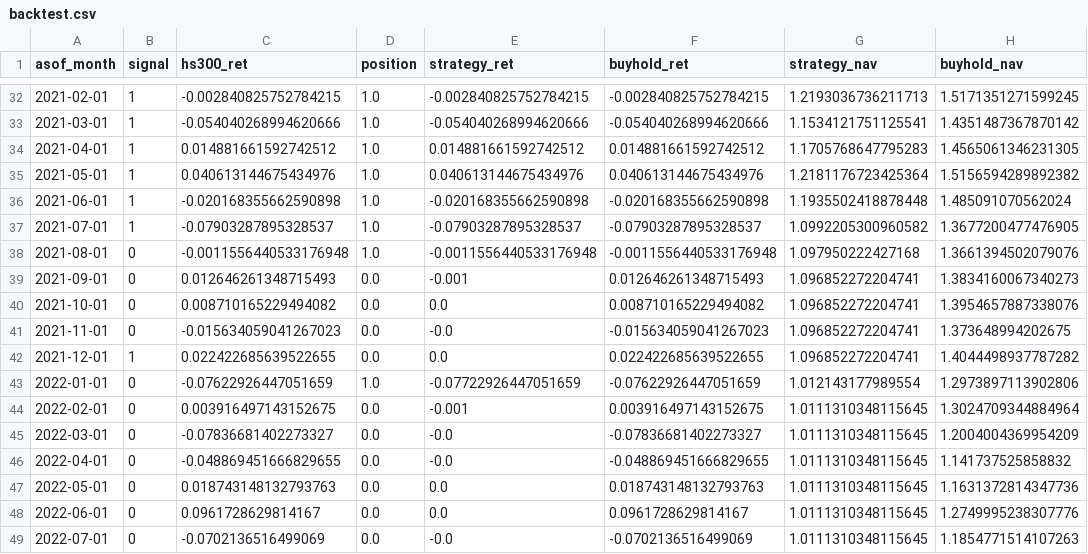
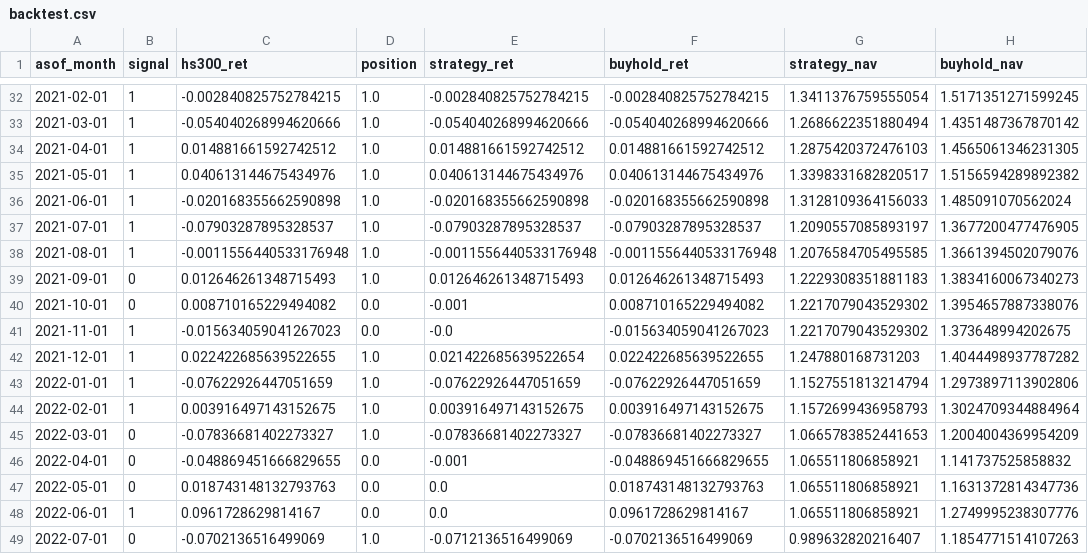
Before and after one commit to hhzz-svg/pmi-nowcasting, a CSV file: outputs/backtest.csv, drawn as a sheet; only a part is shown, gaps mark what is left out; the diff covers the shown part only.

```diff
--- a/outputs/backtest.csv
+++ b/outputs/backtest.csv
@@ -32,18 +32,18 @@
-2021-02-01,1,-0.002840825752784215,1.0,-0.002840825752784215,-0.002840825752784215,1.2193036736211713,1.5171351271599245
-2021-03-01,1,-0.054040268994620666,1.0,-0.054040268994620666,-0.054040268994620666,1.1534121751125541,1.4351487367870142
-2021-04-01,1,0.014881661592742512,1.0,0.014881661592742512,0.014881661592742512,1.1705768647795283,1.4565061346231305
-2021-05-01,1,0.040613144675434976,1.0,0.040613144675434976,0.040613144675434976,1.2181176723425364,1.5156594289892382
-2021-06-01,1,-0.020168355662590898,1.0,-0.020168355662590898,-0.020168355662590898,1.1935502418878448,1.485091070562024
-2021-07-01,1,-0.07903287895328537,1.0,-0.07903287895328537,-0.07903287895328537,1.0992205300960582,1.3677200477476905
-2021-08-01,0,-0.0011556440533176948,1.0,-0.0011556440533176948,-0.0011556440533176948,1.097950222427168,1.3661394502079076
-2021-09-01,0,0.012646261348715493,0.0,-0.001,0.012646261348715493,1.096852272204741,1.3834160067340273
-2021-10-01,0,0.008710165229494082,0.0,0.0,0.008710165229494082,1.096852272204741,1.3954657887338076
-2021-11-01,0,-0.015634059041267023,0.0,-0.0,-0.015634059041267023,1.096852272204741,1.373648994202675
-2021-12-01,1,0.022422685639522655,0.0,0.0,0.022422685639522655,1.096852272204741,1.4044498937787282
-2022-01-01,0,-0.07622926447051659,1.0,-0.07722926447051659,-0.07622926447051659,1.012143177989554,1.2973897113902806
-2022-02-01,0,0.003916497143152675,0.0,-0.001,0.003916497143152675,1.0111310348115645,1.3024709344884964
-2022-03-01,0,-0.07836681402273327,0.0,-0.0,-0.07836681402273327,1.0111310348115645,1.2004004369954209
-2022-04-01,0,-0.048869451666829655,0.0,-0.0,-0.048869451666829655,1.0111310348115645,1.141737525858832
-2022-05-01,0,0.018743148132793763,0.0,0.0,0.018743148132793763,1.0111310348115645,1.1631372814347736
-2022-06-01,0,0.0961728629814167,0.0,0.0,0.0961728629814167,1.0111310348115645,1.2749995238307776
-2022-07-01,0,-0.0702136516499069,0.0,-0.0,-0.0702136516499069,1.0111310348115645,1.1854771514107263
+2021-02-01,1,-0.002840825752784215,1.0,-0.002840825752784215,-0.002840825752784215,1.3411376759555054,1.5171351271599245
+2021-03-01,1,-0.054040268994620666,1.0,-0.054040268994620666,-0.054040268994620666,1.2686622351880494,1.4351487367870142
+2021-04-01,1,0.014881661592742512,1.0,0.014881661592742512,0.014881661592742512,1.2875420372476103,1.4565061346231305
+2021-05-01,1,0.040613144675434976,1.0,0.040613144675434976,0.040613144675434976,1.3398331682820517,1.5156594289892382
+2021-06-01,1,-0.020168355662590898,1.0,-0.020168355662590898,-0.020168355662590898,1.3128109364156033,1.485091070562024
+2021-07-01,1,-0.07903287895328537,1.0,-0.07903287895328537,-0.07903287895328537,1.2090557085893197,1.3677200477476905
+2021-08-01,1,-0.0011556440533176948,1.0,-0.0011556440533176948,-0.0011556440533176948,1.2076584705495585,1.3661394502079076
+2021-09-01,0,0.012646261348715493,1.0,0.012646261348715493,0.012646261348715493,1.2229308351881183,1.3834160067340273
+2021-10-01,0,0.008710165229494082,0.0,-0.001,0.008710165229494082,1.2217079043529302,1.3954657887338076
+2021-11-01,1,-0.015634059041267023,0.0,-0.0,-0.015634059041267023,1.2217079043529302,1.373648994202675
+2021-12-01,1,0.022422685639522655,1.0,0.021422685639522654,0.022422685639522655,1.247880168731203,1.4044498937787282
+2022-01-01,1,-0.07622926447051659,1.0,-0.07622926447051659,-0.07622926447051659,1.1527551813214794,1.2973897113902806
+2022-02-01,1,0.003916497143152675,1.0,0.003916497143152675,0.003916497143152675,1.1572699436958793,1.3024709344884964
+2022-03-01,0,-0.07836681402273327,1.0,-0.07836681402273327,-0.07836681402273327,1.0665783852441653,1.2004004369954209
+2022-04-01,0,-0.048869451666829655,0.0,-0.001,-0.048869451666829655,1.065511806858921,1.141737525858832
+2022-05-01,0,0.018743148132793763,0.0,0.0,0.018743148132793763,1.065511806858921,1.1631372814347736
+2022-06-01,1,0.0961728629814167,0.0,0.0,0.0961728629814167,1.065511806858921,1.2749995238307776
+2022-07-01,0,-0.0702136516499069,1.0,-0.0712136516499069,-0.0702136516499069,0.989632820216407,1.1854771514107263
```
Also changed, not shown: 109 edited cells elsewhere in this file, outputs/metrics_summary.csv, outputs/oos_predictions.csv, 28 other files.
